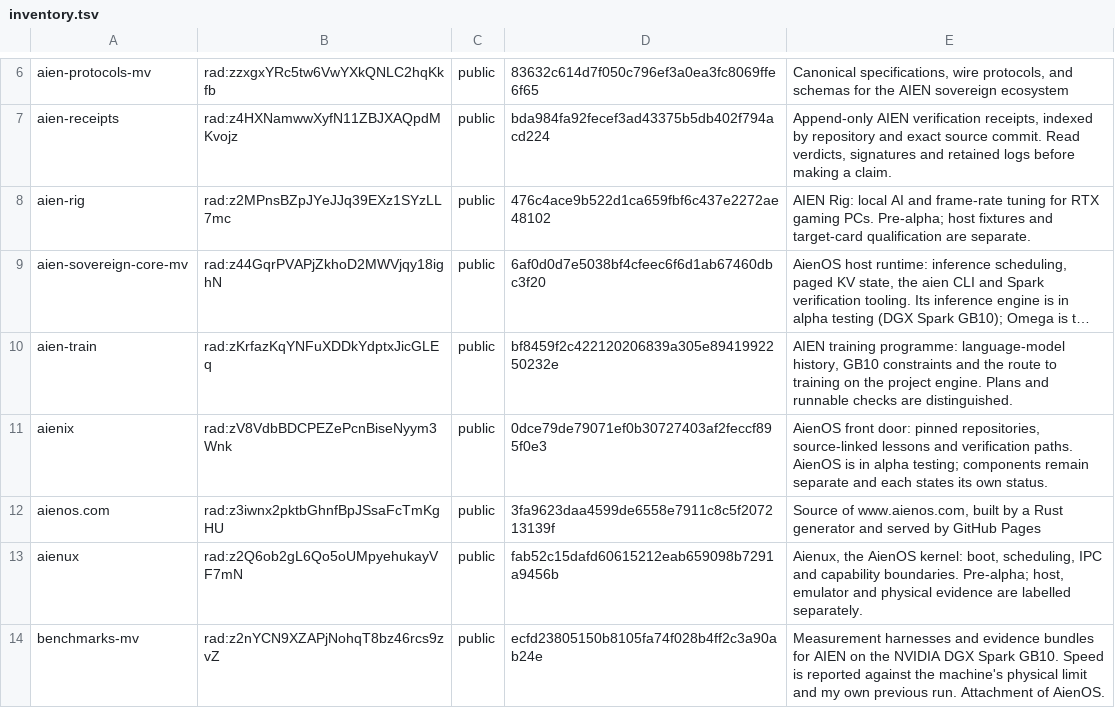
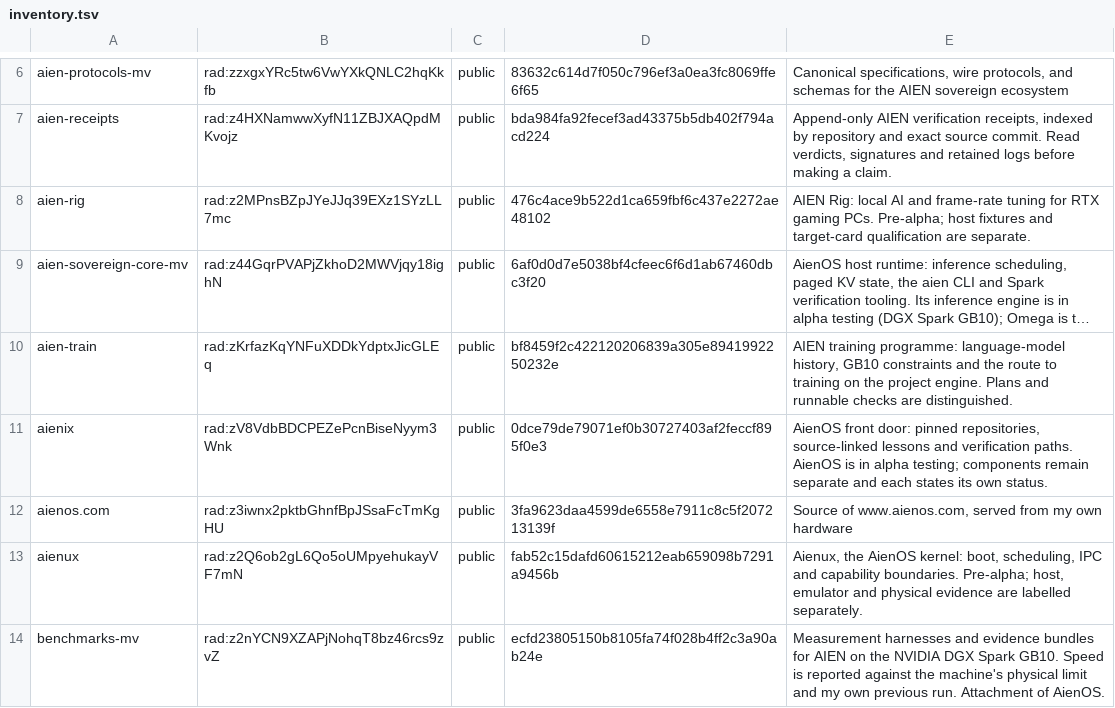
Before and after one commit to drakestapleton/sovereign-intelligence, a TSV file: compiler/inventory.tsv, drawn as a sheet; only a part is shown, gaps mark what is left out; long unchanged cells end in ….

Commit message:
compiler: fix RevMission findings F1-F6 on 728c955d
F1 README step-5 row: the current si.sh sha256 is the one build.sh prints on
   its NOTE si.sh sha256 line, not a hard-coded 2fbc7423 that matched no build.
F2 gate.om grows from 8 to 26 cases: a minimal tree that links accepts, 11
   one-change repos.tsv mutants (names, heads, tier, RIDs, header) and 6 planted
   entries (compiler file and symbolic link, root link, file and directory,
   gpu file), each with its own refusal message. 20 of RevMission's 21 links.om
   mutants are now killed; DT_UNKNOWN-as-directory cannot be planted on
   ext4/tmpfs and is documented in links.om, gate.om and compiler/README.md.
F3 links refuses any name containing pearl or crypto in any ASCII case.
F4 links pass message names what it walked: root, compiler/ and gpu/.
F5 the generated index says each project's home is its own Radicle
   repository and this table only links to them.
F6 aienos.com description: served from my own hardware (nginx at
   74.167.68.53), not GitHub Pages; the Radicle project payload still carries
   the old text and needs the same change upstream.
Also: the Hardware scope sentence after the generated index.

```diff
--- a/compiler/inventory.tsv
+++ b/compiler/inventory.tsv
@@ -11,3 +11,3 @@ aien-train	rad:zKrfazKqYNFuXDDkYdptxJicGLEq	public	bf8459f2c422120206839a305e894
 aienix	rad:zV8VdbBDCPEZePcnBiseNyym3Wnk	public	0dce79de79071ef0b30727403af2feccf895f0e3	AienOS front door: pinned repositories, source-linked lessons and verification paths. AienOS is in alpha testing; components remain separate and each states its own status.
-aienos.com	rad:z3iwnx2pktbGhnfBpJSsaFcTmKgHU	public	3fa9623daa4599de6558e7911c8c5f207213139f	Source of www.aienos.com, built by a Rust generator and served by GitHub Pages
+aienos.com	rad:z3iwnx2pktbGhnfBpJSsaFcTmKgHU	public	3fa9623daa4599de6558e7911c8c5f207213139f	Source of www.aienos.com, served from my own hardware
 aienux	rad:z2Q6ob2gL6Qo5oUMpyehukayVF7mN	public	fab52c15dafd60615212eab659098b7291a9456b	Aienux, the AienOS kernel: boot, scheduling, IPC and capability boundaries. Pre-alpha; host, emulator and physical evidence are labelled separately.
```
Also changed, not shown: repos.tsv, 5 other files.
